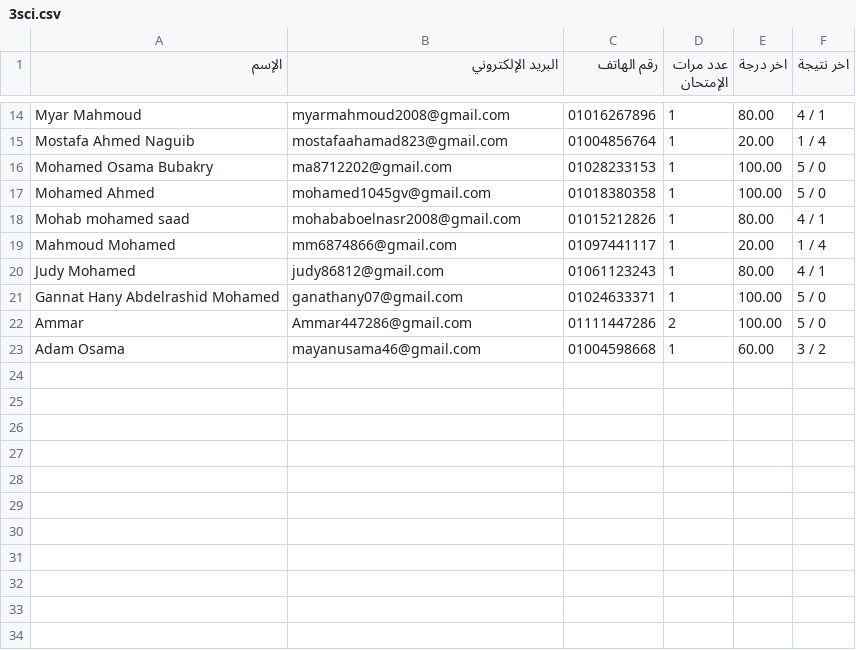
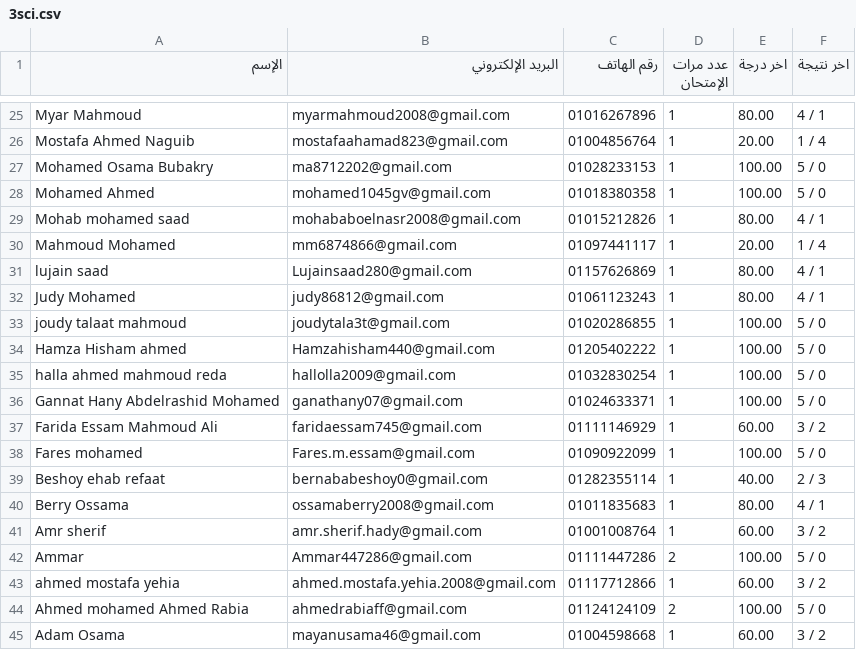
Before and after one commit to Harvovich/Marks-csv, a CSV file: 3sci.csv, drawn as a sheet; only a part is shown, gaps mark what is left out; the diff covers the shown part only; the diff names each change by its address in the sheet, - before the commit and + after, or states it on an @@ line.

```diff
--- a/3sci.csv
+++ b/3sci.csv
+row 31: lujain saad | Lujainsaad280@gmail.com | 01157626869 | 1 | 80.00 | 4 / 1
+row 33: joudy talaat mahmoud | joudytala3t@gmail.com | 01020286855 | 1 | 100.00 | 5 / 0
+row 34: Hamza Hisham ahmed | Hamzahisham440@gmail.com | 01205402222 | 1 | 100.00 | 5 / 0
+row 35: halla ahmed mahmoud reda | hallolla2009@gmail.com | 01032830254 | 1 | 100.00 | 5 / 0
+row 37: Farida Essam Mahmoud Ali | faridaessam745@gmail.com | 01111146929 | 1 | 60.00 | 3 / 2
+row 38: Fares mohamed | Fares.m.essam@gmail.com | 01090922099 | 1 | 100.00 | 5 / 0
+row 39: Beshoy ehab refaat | bernababeshoy0@gmail.com | 01282355114 | 1 | 40.00 | 2 / 3
+row 40: Berry Ossama | ossamaberry2008@gmail.com | 01011835683 | 1 | 80.00 | 4 / 1
+row 41: Amr sherif | amr.sherif.hady@gmail.com | 01001008764 | 1 | 60.00 | 3 / 2
+row 43: ahmed mostafa yehia | ahmed.mostafa.yehia.2008@gmail.com | 01117712866 | 1 | 60.00 | 3 / 2
+row 44: Ahmed mohamed Ahmed Rabia | ahmedrabiaff@gmail.com | 01124124109 | 2 | 100.00 | 5 / 0
```
Also changed, not shown: 11 added rows and 3 edited cells elsewhere in this file.
